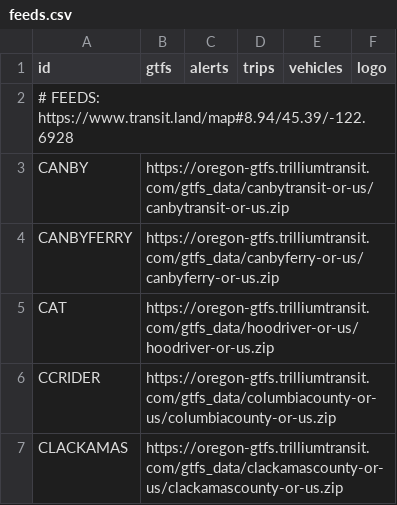
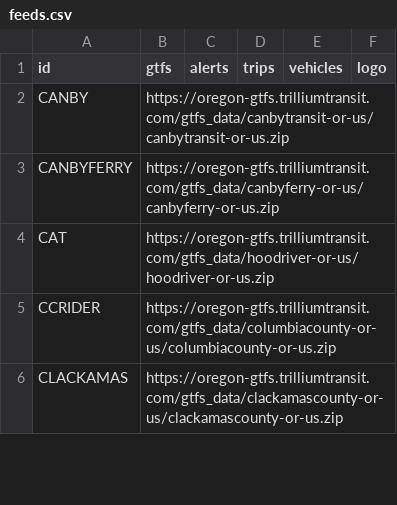
Before and after one commit to OpenTransitTools/convert, a CSV file: ott/convert/csv2json/feeds.csv, drawn as a sheet; only a part is shown; the diff names each change by its address in the sheet, - before the commit and + after, or states it on an @@ line.

Commit message:
Update feeds.csv
remove comment

```diff
--- a/ott/convert/csv2json/feeds.csv
+++ b/ott/convert/csv2json/feeds.csv
-row 2: # FEEDS: https://www.transit.land/map#8.94/45.39/-122.6928
```
